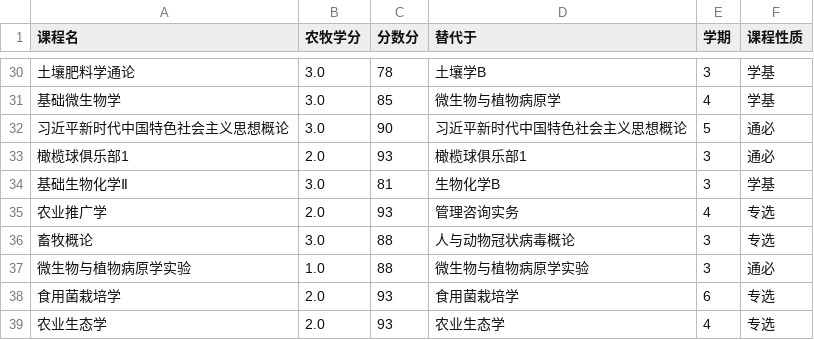
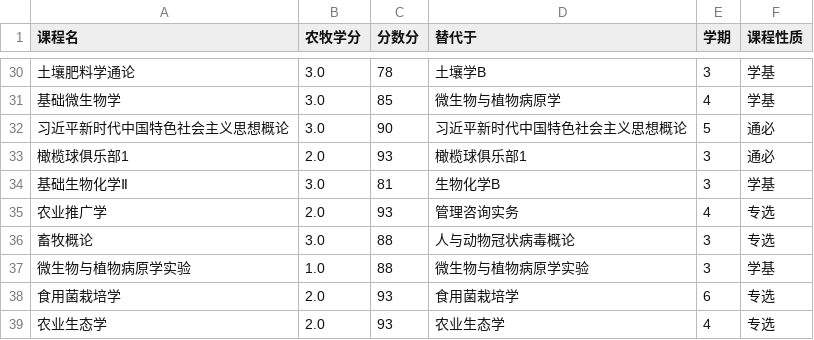
Before and after one commit to sanbei101/chengji-xizang, a CSV file: data.csv, drawn as a sheet; only a part is shown, gaps mark what is left out; the diff covers the shown part only.

```diff
--- a/data.csv
+++ b/data.csv
@@ -36,3 +36,3 @@
 畜牧概论,3.0 ,88 ,人与动物冠状病毒概论,3 ,专选
-微生物与植物病原学实验,1.0 ,88 ,微生物与植物病原学实验,3 ,通必
+微生物与植物病原学实验,1.0 ,88 ,微生物与植物病原学实验,3 ,学基
 食用菌栽培学,2.0 ,93 ,食用菌栽培学,6 ,专选
```
Also changed, not shown: 1 added row and 14 edited cells elsewhere in this file, 2 other files.
